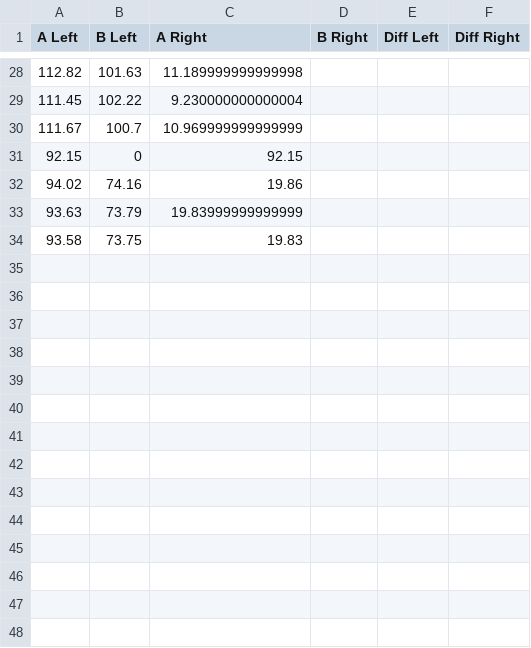
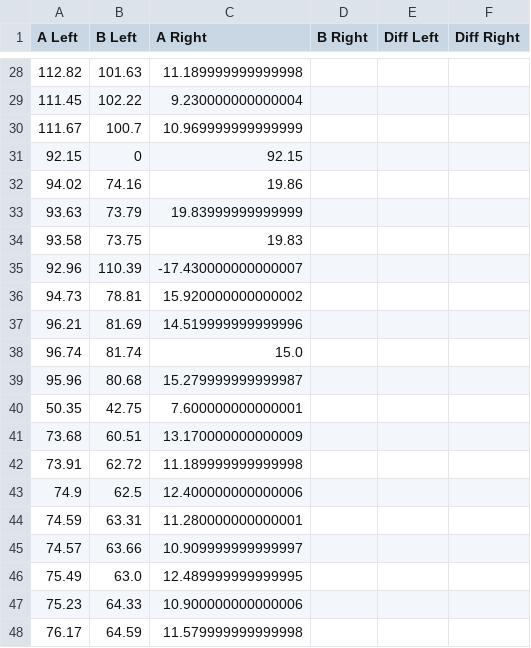
Before and after one commit to senamihodonu/PTRobotics, a CSV file: MarkerData.csv, drawn as a sheet; only a part is shown, gaps mark what is left out.

```diff
--- a/MarkerData.csv
+++ b/MarkerData.csv
@@ -34 +34,15 @@ A Left,B Left,A Right,B Right,Diff Left,Diff Right
 93.58,73.75,19.83
+92.96,110.39,-17.430000000000007
+94.73,78.81,15.920000000000002
+96.21,81.69,14.519999999999996
+96.74,81.74,15.0
+95.96,80.68,15.279999999999987
+50.35,42.75,7.600000000000001
+73.68,60.51,13.170000000000009
+73.91,62.72,11.189999999999998
+74.9,62.5,12.400000000000006
+74.59,63.31,11.280000000000001
+74.57,63.66,10.909999999999997
+75.49,63.0,12.489999999999995
+75.23,64.33,10.900000000000006
+76.17,64.59,11.579999999999998
```
Also changed, not shown: 52 other files.
